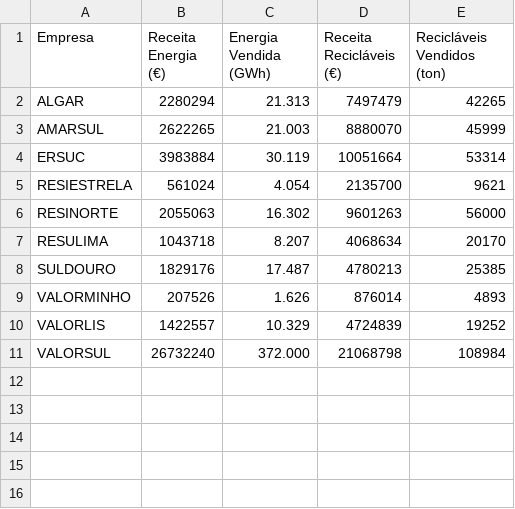
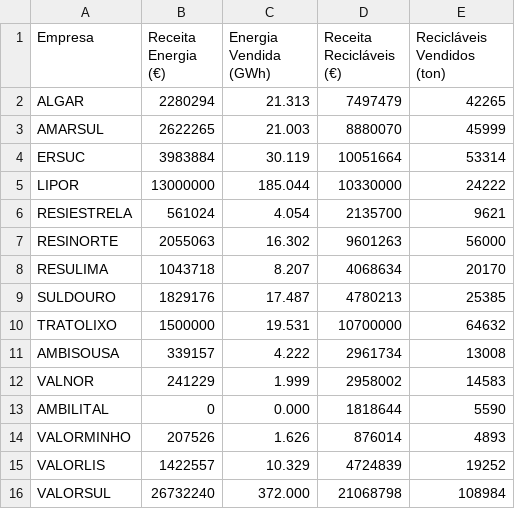
Before and after one commit to jorgecarleitao/relatorio-residuos-urbanos-portugal, a CSV file: data/2024/extracted/revenue_streams.csv, drawn as a sheet.

```diff
--- a/data/2024/extracted/revenue_streams.csv
+++ b/data/2024/extracted/revenue_streams.csv
@@ -4,2 +4,3 @@ AMARSUL,2622265,21.003,8880070,45999
 ERSUC,3983884,30.119,10051664,53314
+LIPOR,13000000,185.044,10330000,24222
 RESIESTRELA,561024,4.054,2135700,9621
@@ -8,2 +9,6 @@ RESULIMA,1043718,8.207,4068634,20170
 SULDOURO,1829176,17.487,4780213,25385
+TRATOLIXO,1500000,19.531,10700000,64632
+AMBISOUSA,339157,4.222,2961734,13008
+VALNOR,241229,1.999,2958002,14583
+AMBILITAL,0,0.000,1818644,5590
 VALORMINHO,207526,1.626,876014,4893
```
Also changed, not shown: data/2024/extracted/empresa_operacao.csv, data/2024/extracted/empresa_regioes.csv, 19 other files.
